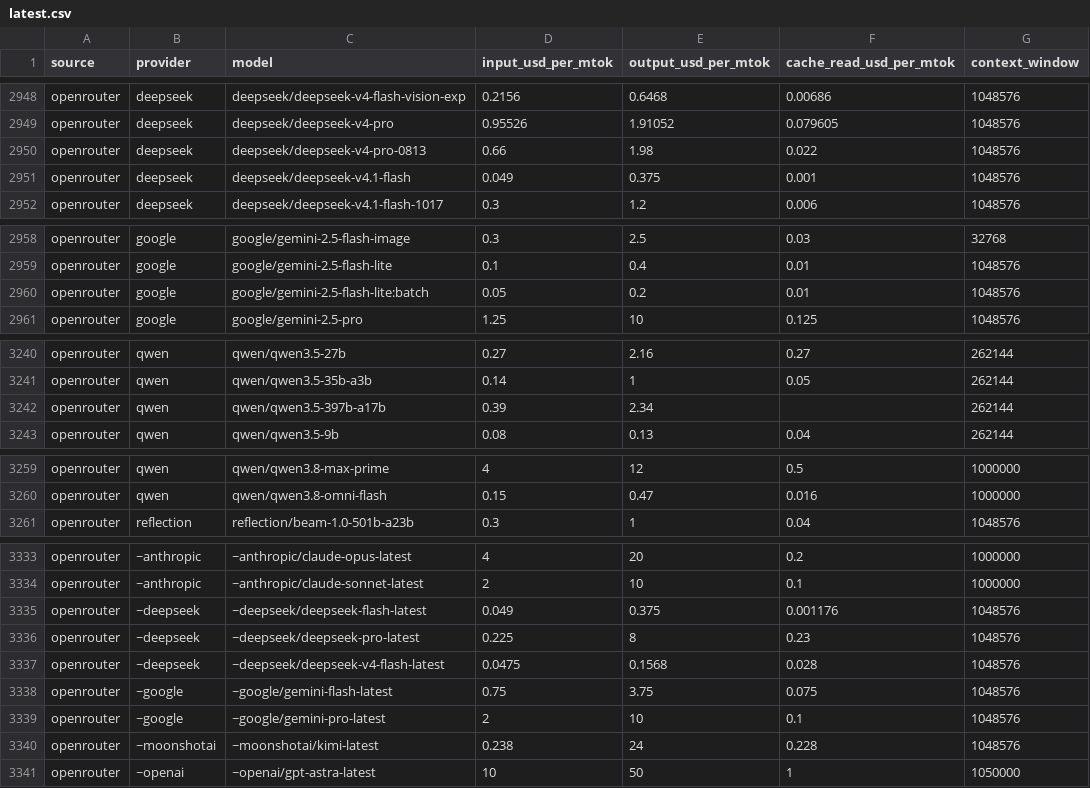
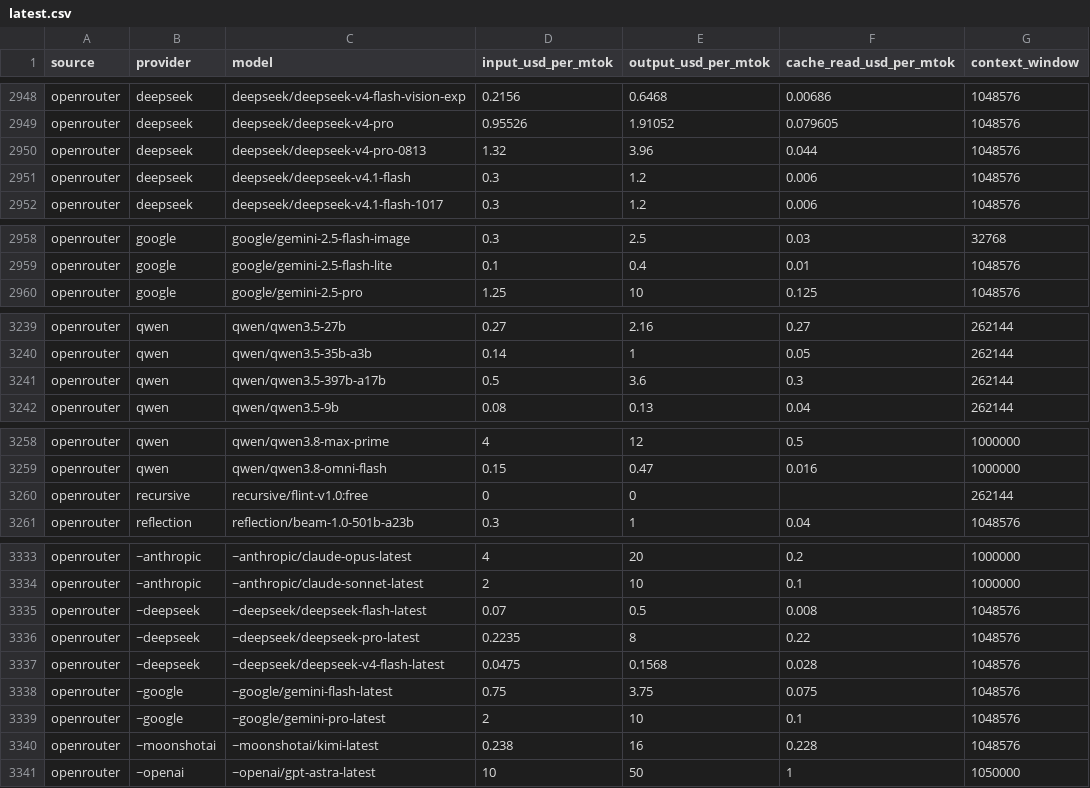
Before and after one commit to sophie-nguyenthuthuy/llm-pricing-history, a CSV file: data/latest.csv, drawn as a sheet; only a part is shown, gaps mark what is left out; the diff covers the shown part only.

```diff
--- a/data/latest.csv
+++ b/data/latest.csv
@@ -2949,4 +2949,4 @@ openrouter,deepseek,deepseek/deepseek-v4-flash-vision-exp,0.2156,0.6468,0.00686,
 openrouter,deepseek,deepseek/deepseek-v4-pro,0.95526,1.91052,0.079605,1048576
-openrouter,deepseek,deepseek/deepseek-v4-pro-0813,0.66,1.98,0.022,1048576
-openrouter,deepseek,deepseek/deepseek-v4.1-flash,0.049,0.375,0.001,1048576
+openrouter,deepseek,deepseek/deepseek-v4-pro-0813,1.32,3.96,0.044,1048576
+openrouter,deepseek,deepseek/deepseek-v4.1-flash,0.3,1.2,0.006,1048576
 openrouter,deepseek,deepseek/deepseek-v4.1-flash-1017,0.3,1.2,0.006,1048576
@@ -2959,3 +2959,2 @@ openrouter,google,google/gemini-2.5-flash-image,0.3,2.5,0.03,32768
 openrouter,google,google/gemini-2.5-flash-lite,0.1,0.4,0.01,1048576
-openrouter,google,google/gemini-2.5-flash-lite:batch,0.05,0.2,0.01,1048576
 openrouter,google,google/gemini-2.5-pro,1.25,10,0.125,1048576
@@ -3241,3 +3240,3 @@ openrouter,qwen,qwen/qwen3.5-27b,0.27,2.16,0.27,262144
 openrouter,qwen,qwen/qwen3.5-35b-a3b,0.14,1,0.05,262144
-openrouter,qwen,qwen/qwen3.5-397b-a17b,0.39,2.34,,262144
+openrouter,qwen,qwen/qwen3.5-397b-a17b,0.5,3.6,0.3,262144
 openrouter,qwen,qwen/qwen3.5-9b,0.08,0.13,0.04,262144
@@ -3260,2 +3259,3 @@ openrouter,qwen,qwen/qwen3.8-max-prime,4,12,0.5,1000000
 openrouter,qwen,qwen/qwen3.8-omni-flash,0.15,0.47,0.016,1000000
+openrouter,recursive,recursive/flint-v1.0:free,0,0,,262144
 openrouter,reflection,reflection/beam-1.0-501b-a23b,0.3,1,0.04,1048576
@@ -3334,4 +3334,4 @@ openrouter,~anthropic,~anthropic/claude-opus-latest,4,20,0.2,1000000
 openrouter,~anthropic,~anthropic/claude-sonnet-latest,2,10,0.1,1000000
-openrouter,~deepseek,~deepseek/deepseek-flash-latest,0.049,0.375,0.001176,1048576
-openrouter,~deepseek,~deepseek/deepseek-pro-latest,0.225,8,0.23,1048576
+openrouter,~deepseek,~deepseek/deepseek-flash-latest,0.07,0.5,0.008,1048576
+openrouter,~deepseek,~deepseek/deepseek-pro-latest,0.2235,8,0.22,1048576
 openrouter,~deepseek,~deepseek/deepseek-v4-flash-latest,0.0475,0.1568,0.028,1048576
@@ -3339,3 +3339,3 @@ openrouter,~google,~google/gemini-flash-latest,0.75,3.75,0.075,1048576
 openrouter,~google,~google/gemini-pro-latest,2,10,0.1,1048576
-openrouter,~moonshotai,~moonshotai/kimi-latest,0.238,24,0.228,1048576
+openrouter,~moonshotai,~moonshotai/kimi-latest,0.238,16,0.228,1048576
 openrouter,~openai,~openai/gpt-astra-latest,10,50,1,1050000
```
Also changed, not shown: 6 edited cells elsewhere in this file, data/history.csv.
